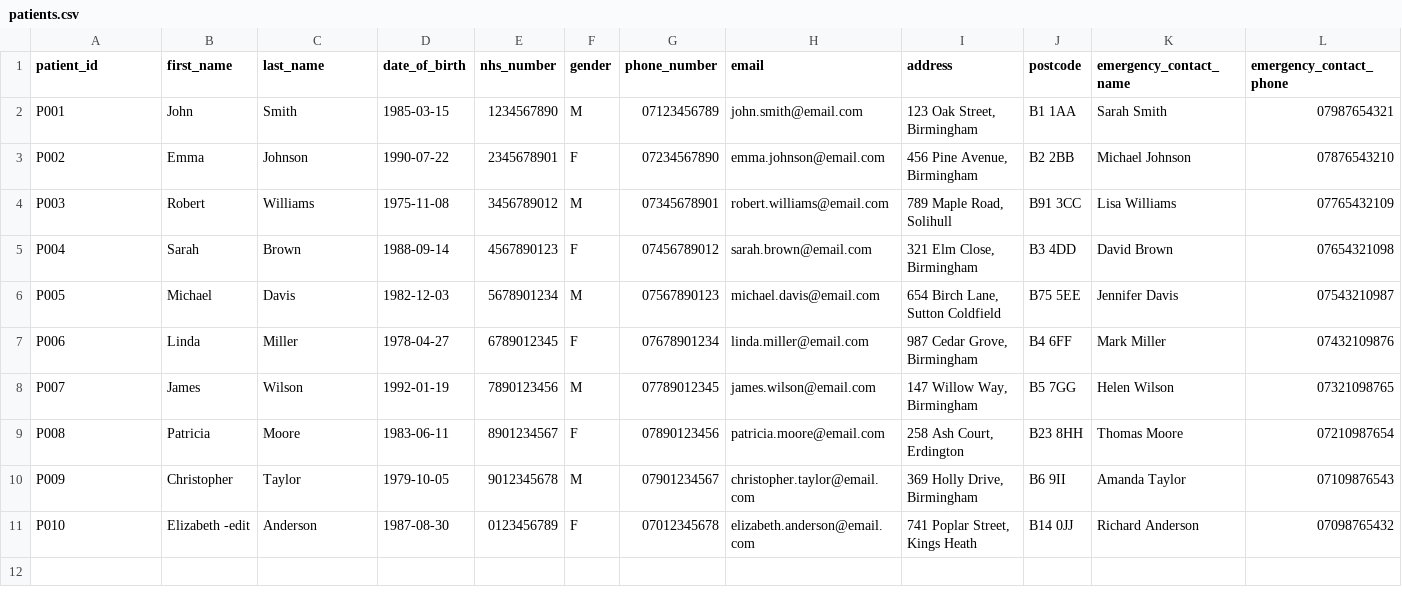
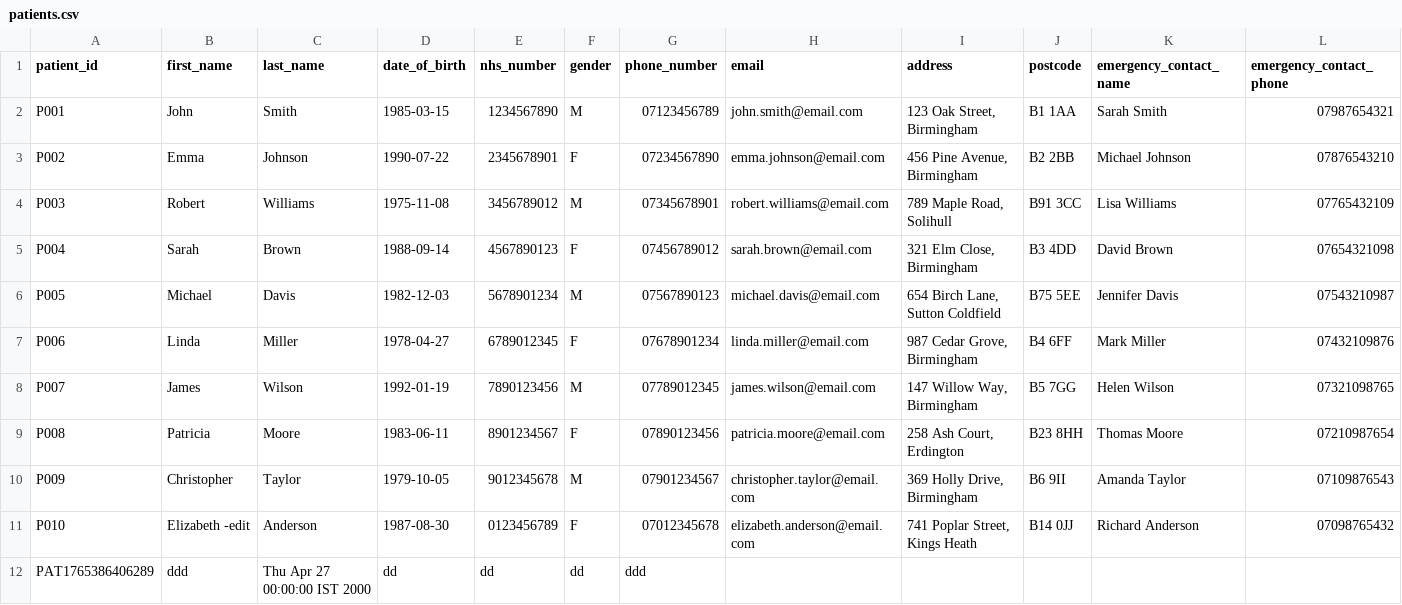
Before and after one commit to iTzitif/part2-mvc-java-project, a CSV file: referral/data/patients.csv, drawn as a sheet; only a part is shown; rows hold the shown columns only; the diff names each change by its address in the sheet, - before the commit and + after, or states it on an @@ line.

Commit message:
fix(patient): fix data loading and improve GUI
Resolved issues preventing patient data from loading correctly in the search interface and improved overall search reliability.

```diff
--- a/referral/data/patients.csv
+++ b/referral/data/patients.csv
+row 12: PAT1765386406289 | ddd | Thu Apr 27 00:00:00 IST 2000 | dd | dd | dd | ddd
```
Also changed, not shown: 4 other files.
